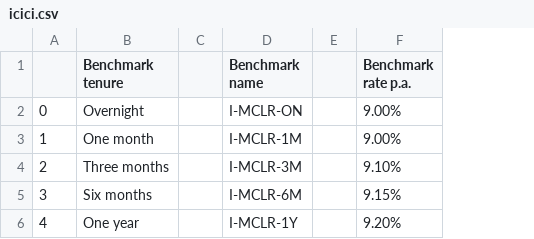
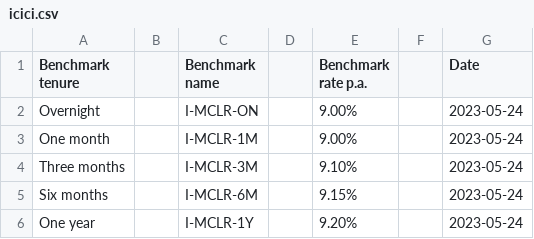
Before and after one commit to MeghaRathi-ee/mclr-scraping, a CSV file: icici.csv, drawn as a sheet; removed rows and columns are numbered as before the commit, all else as after; the diff names each change by its address in the sheet, - before the commit and + after, or states it on an @@ line.

Commit message:
Update icici.csv

```diff
--- a/icici.csv
+++ b/icici.csv
-column A, rows 2-6: 0 | 1 | 2 | 3 | 4
+column F, empty
+column G (Date), rows 2-6: all 2023-05-24
```
